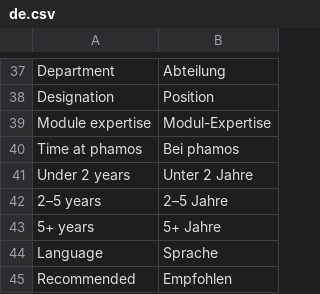
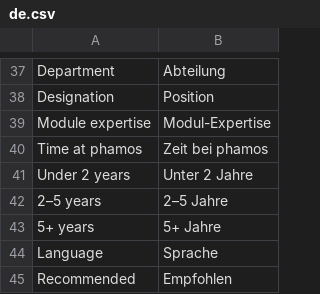
Before and after one commit to phamos-eu/phamos, a CSV file: phamos/translations/de.csv, drawn as a sheet; only a part is shown, gaps mark what is left out.

```diff
--- a/phamos/translations/de.csv
+++ b/phamos/translations/de.csv
@@ -39,3 +39,3 @@ Designation,Position
 Module expertise,Modul-Expertise
-Time at phamos,Bei phamos
+Time at phamos,Zeit bei phamos
 Under 2 years,Unter 2 Jahre
```
Also changed, not shown: 4 other files.
